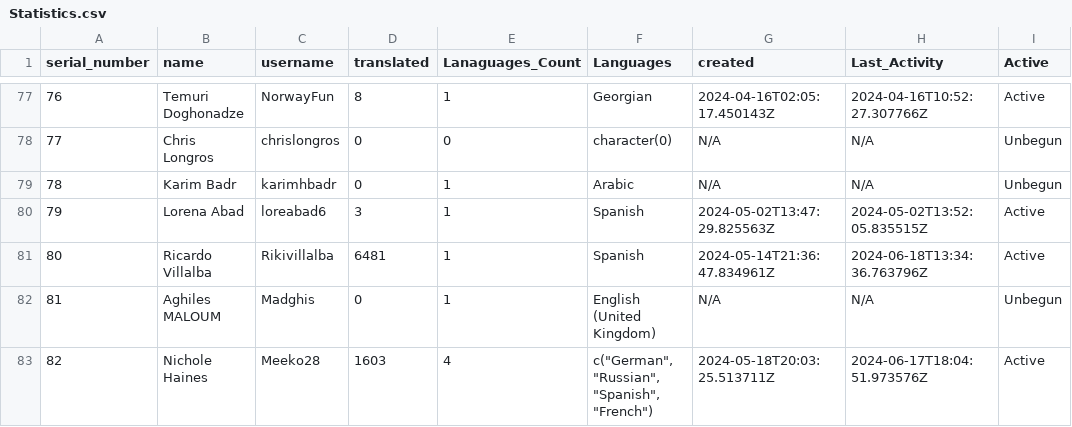
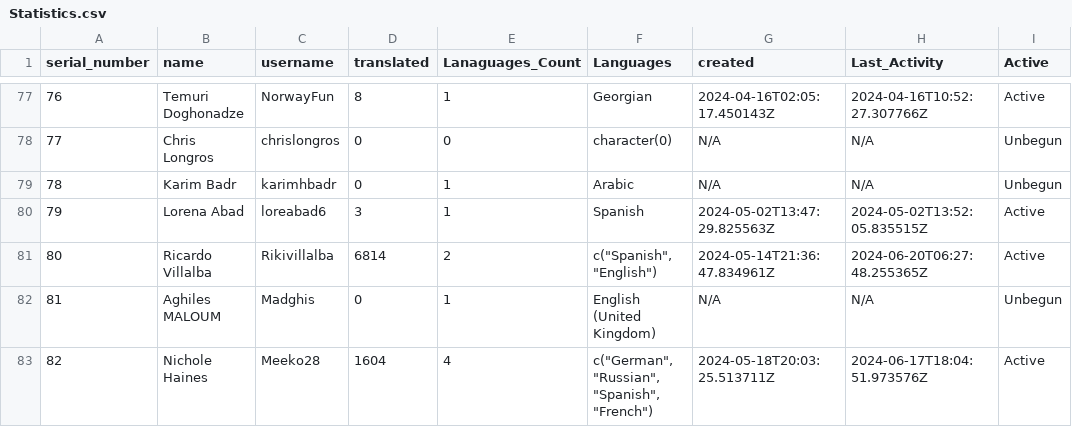
Before and after one commit to shrish-shete20/weblate, a CSV file: User Statistics/Statistics.csv, drawn as a sheet; only a part is shown, gaps mark what is left out.

Commit message:
Updated users Csv

```diff
--- a/User Statistics/Statistics.csv
+++ b/User Statistics/Statistics.csv
@@ -80,4 +80,4 @@ serial_number,name,username,translated,Lanaguages_Count,Languages,created,Last_A
 79,Lorena Abad,loreabad6,3,1,Spanish,2024-05-02T13:47:29.825563Z,2024-05-02T13:52:05.835515Z,Active
-80,Ricardo Villalba,Rikivillalba,6481,1,Spanish,2024-05-14T21:36:47.834961Z,2024-06-18T13:34:36.763796Z,Active
+80,Ricardo Villalba,Rikivillalba,6814,2,"c(""Spanish"", ""English"")",2024-05-14T21:36:47.834961Z,2024-06-20T06:27:48.255365Z,Active
 81,Aghiles MALOUM,Madghis,0,1,English (United Kingdom),N/A,N/A,Unbegun
-82,Nichole Haines,Meeko28,1603,4,"c(""German"", ""Russian"", ""Spanish"", ""French"")",2024-05-18T20:03:25.513711Z,2024-06-17T18:04:51.973576Z,Active
+82,Nichole Haines,Meeko28,1604,4,"c(""German"", ""Russian"", ""Spanish"", ""French"")",2024-05-18T20:03:25.513711Z,2024-06-17T18:04:51.973576Z,Active
```
